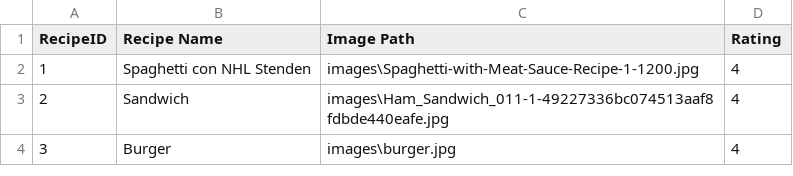
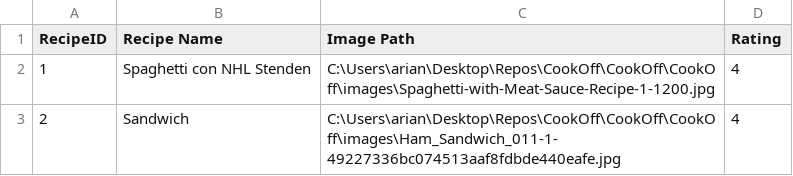
Before and after one commit to ArianAtapour/CookOff, a CSV file: CookOff/CookOff/recipes.csv, drawn as a sheet.

```diff
--- a/CookOff/CookOff/recipes.csv
+++ b/CookOff/CookOff/recipes.csv
@@ -1,4 +1,3 @@
 RecipeID,Recipe Name,Image Path,Rating
-1,Spaghetti con NHL Stenden,images\Spaghetti-with-Meat-Sauce-Recipe-1-1200.jpg,4
-2,"Sandwich ",images\Ham_Sandwich_011-1-49227336bc074513aaf8fdbde440eafe.jpg,4
-3,Burger,images\burger.jpg,4
+1,Spaghetti con NHL Stenden,C:\Users\arian\Desktop\Repos\CookOff\CookOff\CookOff\images\Spaghetti-with-Meat-Sauce-Recipe-1-1200.jpg,4
+2,"Sandwich ",C:\Users\arian\Desktop\Repos\CookOff\CookOff\CookOff\images\Ham_Sandwich_011-1-49227336bc074513aaf8fdbde440eafe.jpg,4
```
Also changed, not shown: CookOff/CookOff/ingredients.csv, CookOff/CookOff/steps.csv.
